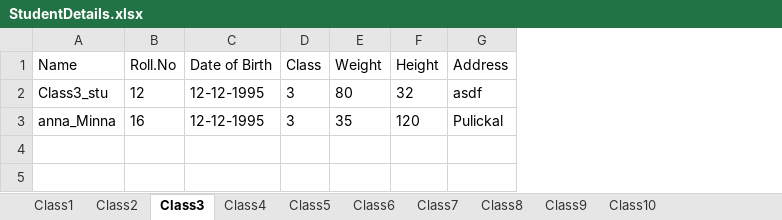
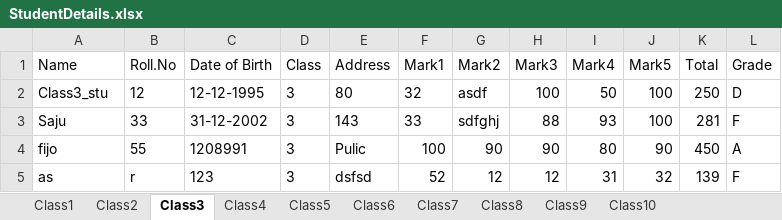
Before and after one commit to minnafijo/StudentMarklistManagement_1, an Excel workbook: StudentDetails.xlsx, sheet Class3, drawn as a sheet; values as stored, in another font and other column widths than the file's, no borders; removed rows and columns are numbered as before the commit, all else as after; the diff names each change by its address in the sheet, - before the commit and + after, or states it on an @@ line.

```diff
--- a/StudentDetails.xlsx (sheet Class3)
+++ b/StudentDetails.xlsx (sheet Class3)
-column E (Weight), row 2: 80
-column F (Height), row 2: 32
+column F (Mark1), row 2: 32
+column G (Mark2), row 2: asdf
+column H (Mark3), row 2: 100
+column I (Mark4), row 2: 50
+column J (Mark5), row 2: 100
+column K (Total), row 2: 250
+column L (Grade), row 2: D
-E2 (Address): asdf
+E2 (Address): 80
-row 3: anna_Minna | 16 | 12-12-1995 | 3 | 35 | 120 | Pulickal
+row 3: Saju | 33 | 31-12-2002 | 3 | 143 | 33 | sdfghj | 88 | 93 | 100 | 281 | F
+row 4: fijo | 55 | 1208991 | 3 | Pulic | 100 | 90 | 90 | 80 | 90 | 450 | A
+row 5: as | r | 123 | 3 | dsfsd | 52 | 12 | 12 | 31 | 32 | 139 | F
```
Also changed, not shown: sheet Class4, sheet Class10, sheet Class6, sheet Class8, sheet Class2, sheet Class5, 3 more sheets, 2 other files.
